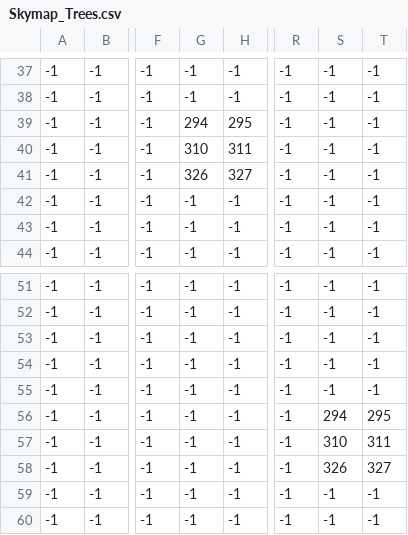
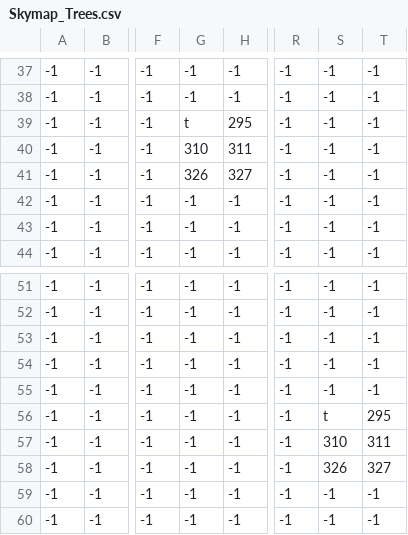
Before and after one commit to DanielNasc/koshigisan-prototype, a CSV file: assets/positions/Skymap_Trees.csv, drawn as a sheet; only a part is shown, gaps mark what is left out; the diff covers the shown part only; the diff names each change by its address in the sheet, - before the commit and + after, or states it on an @@ line.

```diff
--- a/assets/positions/Skymap_Trees.csv
+++ b/assets/positions/Skymap_Trees.csv
-G39: 294
+G39: t
-S56: 294
+S56: t
```
Also changed, not shown: 11 edited cells elsewhere in this file, 10 other files.
